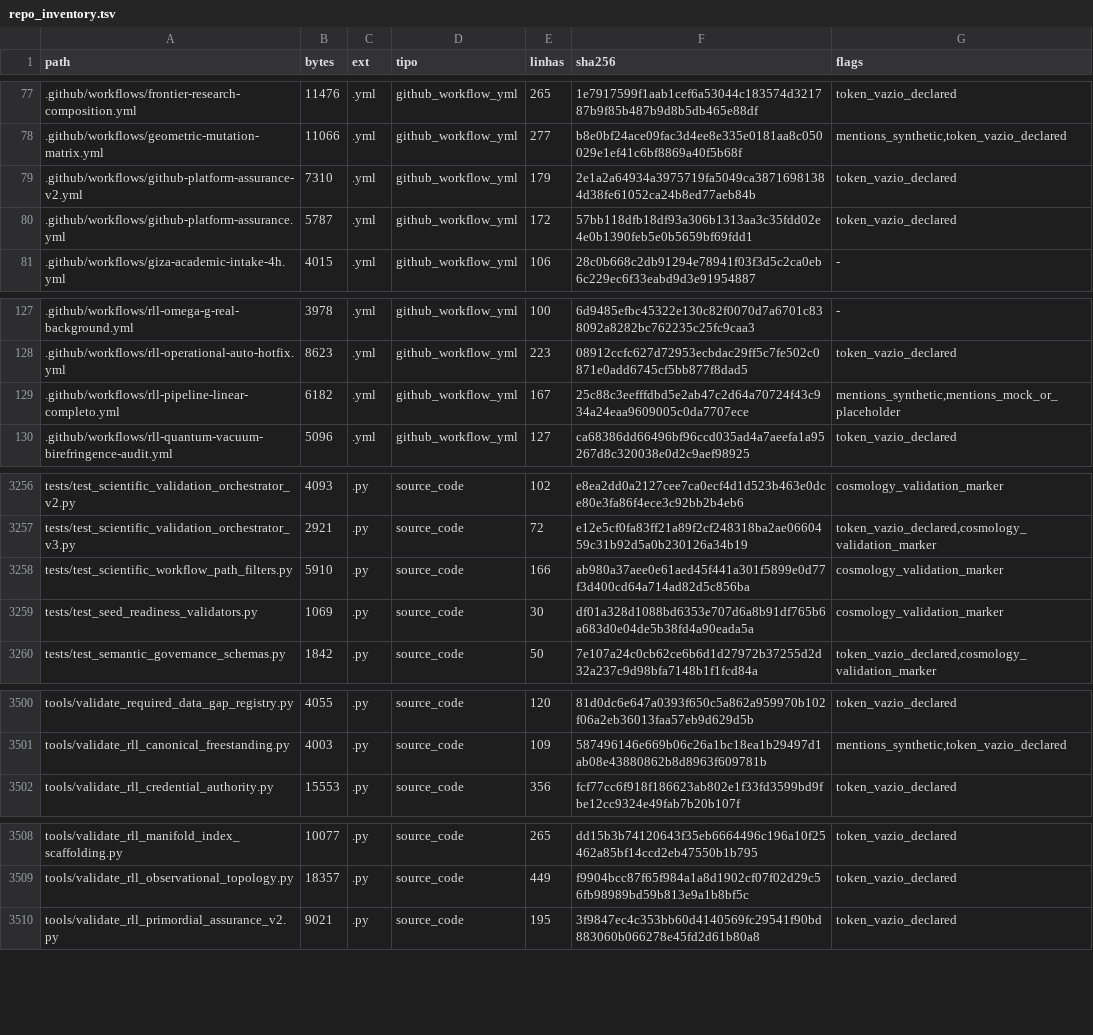
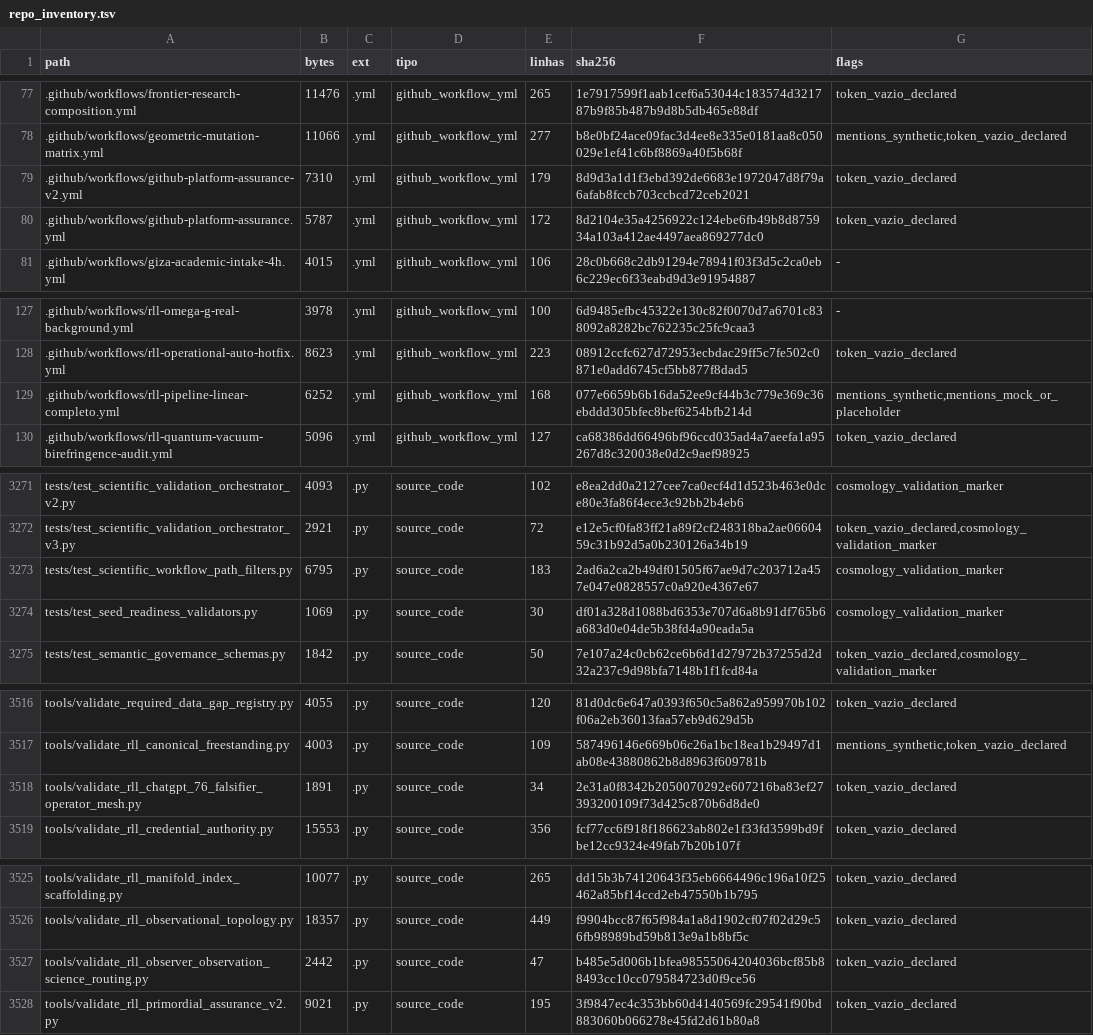
Before and after one commit to instituto-Rafael/relativity-living-light, a TSV file: data/results/repo_inventory.tsv, drawn as a sheet; only a part is shown, gaps mark what is left out; the diff covers the shown part only.

Commit message:
docs(rll): sync deterministic tsv inventory after canonical PR routing

```diff
--- a/data/results/repo_inventory.tsv
+++ b/data/results/repo_inventory.tsv
@@ -78,4 +78,4 @@ path	bytes	ext	tipo	linhas	sha256	flags
 .github/workflows/geometric-mutation-matrix.yml	11066	.yml	github_workflow_yml	277	b8e0bf24ace09fac3d4ee8e335e0181aa8c050029e1ef41c6bf8869a40f5b68f	mentions_synthetic,token_vazio_declared
-.github/workflows/github-platform-assurance-v2.yml	7310	.yml	github_workflow_yml	179	2e1a2a64934a3975719fa5049ca38716981384d38fe61052ca24b8ed77aeb84b	token_vazio_declared
-.github/workflows/github-platform-assurance.yml	5787	.yml	github_workflow_yml	172	57bb118dfb18df93a306b1313aa3c35fdd02e4e0b1390feb5e0b5659bf69fdd1	token_vazio_declared
+.github/workflows/github-platform-assurance-v2.yml	7310	.yml	github_workflow_yml	179	8d9d3a1d1f3ebd392de6683e1972047d8f79a6afab8fccb703ccbcd72ceb2021	token_vazio_declared
+.github/workflows/github-platform-assurance.yml	5787	.yml	github_workflow_yml	172	8d2104e35a4256922c124ebe6fb49b8d875934a103a412ae4497aea869277dc0	token_vazio_declared
 .github/workflows/giza-academic-intake-4h.yml	4015	.yml	github_workflow_yml	106	28c0b668c2db91294e78941f03f3d5c2ca0eb6c229ec6f33eabd9d3e91954887	-
@@ -128,3 +128,3 @@ path	bytes	ext	tipo	linhas	sha256	flags
 .github/workflows/rll-operational-auto-hotfix.yml	8623	.yml	github_workflow_yml	223	08912ccfc627d72953ecbdac29ff5c7fe502c0871e0add6745cf5bb877f8dad5	token_vazio_declared
-.github/workflows/rll-pipeline-linear-completo.yml	6182	.yml	github_workflow_yml	167	25c88c3eefffdbd5e2ab47c2d64a70724f43c934a24eaa9609005c0da7707ece	mentions_synthetic,mentions_mock_or_placeholder
+.github/workflows/rll-pipeline-linear-completo.yml	6252	.yml	github_workflow_yml	168	077e6659b6b16da52ee9cf44b3c779e369c36ebddd305bfec8bef6254bfb214d	mentions_synthetic,mentions_mock_or_placeholder
 .github/workflows/rll-quantum-vacuum-birefringence-audit.yml	5096	.yml	github_workflow_yml	127	ca68386dd66496bf96ccd035ad4a7aeefa1a95267d8c320038e0d2c9aef98925	token_vazio_declared
@@ -3257,3 +3272,3 @@ tests/test_scientific_validation_orchestrator_v2.py	4093	.py	source_code	102	e8e
 tests/test_scientific_validation_orchestrator_v3.py	2921	.py	source_code	72	e12e5cf0fa83ff21a89f2cf248318ba2ae0660459c31b92d5a0b230126a34b19	token_vazio_declared,cosmology_validation_marker
-tests/test_scientific_workflow_path_filters.py	5910	.py	source_code	166	ab980a37aee0e61aed45f441a301f5899e0d77f3d400cd64a714ad82d5c856ba	cosmology_validation_marker
+tests/test_scientific_workflow_path_filters.py	6795	.py	source_code	183	2ad6a2ca2b49df01505f67ae9d7c203712a457e047e0828557c0a920e4367e67	cosmology_validation_marker
 tests/test_seed_readiness_validators.py	1069	.py	source_code	30	df01a328d1088bd6353e707d6a8b91df765b6a683d0e04de5b38fd4a90eada5a	cosmology_validation_marker
@@ -3501,2 +3517,3 @@ tools/validate_required_data_gap_registry.py	4055	.py	source_code	120	81d0dc6e64
 tools/validate_rll_canonical_freestanding.py	4003	.py	source_code	109	587496146e669b06c26a1bc18ea1b29497d1ab08e43880862b8d8963f609781b	mentions_synthetic,token_vazio_declared
+tools/validate_rll_chatgpt_76_falsifier_operator_mesh.py	1891	.py	source_code	34	2e31a0f8342b2050070292e607216ba83ef27393200109f73d425c870b6d8de0	token_vazio_declared
 tools/validate_rll_credential_authority.py	15553	.py	source_code	356	fcf77cc6f918f186623ab802e1f33fd3599bd9fbe12cc9324e49fab7b20b107f	token_vazio_declared
@@ -3509,2 +3526,3 @@ tools/validate_rll_manifold_index_scaffolding.py	10077	.py	source_code	265	dd15b
 tools/validate_rll_observational_topology.py	18357	.py	source_code	449	f9904bcc87f65f984a1a8d1902cf07f02d29c56fb98989bd59b813e9a1b8bf5c	token_vazio_declared
+tools/validate_rll_observer_observation_science_routing.py	2442	.py	source_code	47	b485e5d006b1bfea98555064204036bcf85b88493cc10cc079584723d0f9ce56	token_vazio_declared
 tools/validate_rll_primordial_assurance_v2.py	9021	.py	source_code	195	3f9847ec4c353bb60d4140569fc29541f90bd883060b066278e45fd2d61b80a8	token_vazio_declared
```
Also changed, not shown: 16 added rows and 1 edited cell elsewhere in this file.
